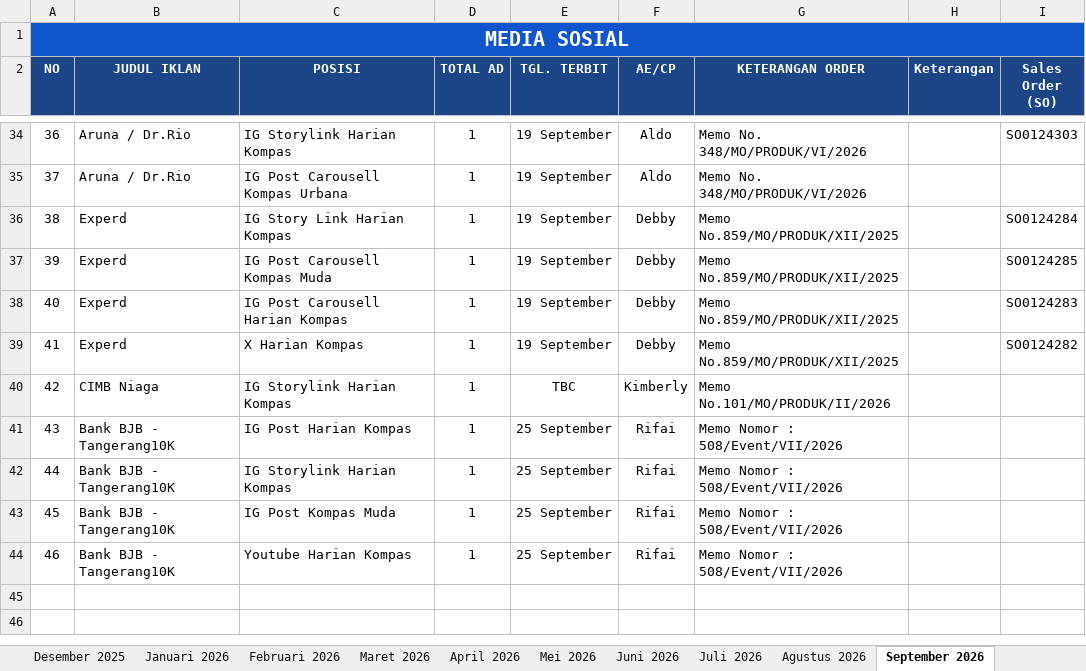
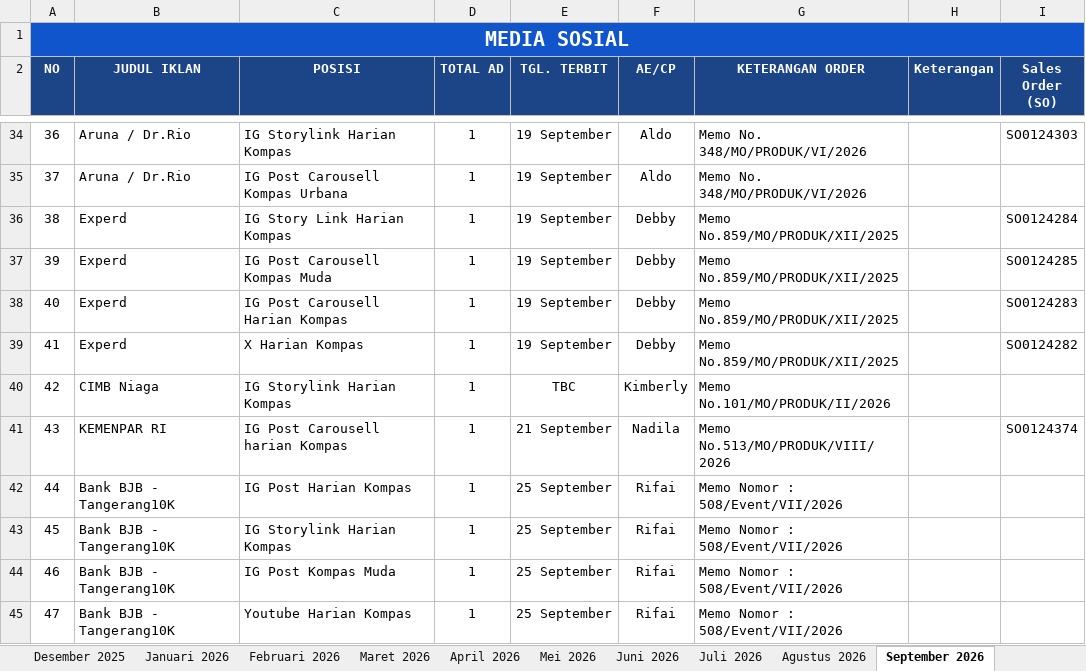
Before and after one commit to tejun219/iklanmedsos.kompas, an Excel workbook: Iklan Media Sosial Harian Kompas.xlsx, sheet September 2026, drawn as a sheet; only a part is shown, gaps mark what is left out; values as stored, in another font and other column widths than the file's, no borders; charts and pictures not drawn; addresses are those after the commit; the diff names each change by its address in the sheet, - before the commit and + after, or states it on an @@ line.

Commit message:
Auto-update outline data: 2026-09-21 18:05:17

```diff
--- a/Iklan Media Sosial Harian Kompas.xlsx (sheet September 2026)
+++ b/Iklan Media Sosial Harian Kompas.xlsx (sheet September 2026)
+row 41: 43 | KEMENPAR RI | IG Post Carousell harian Kompas | 1 | 21 September | Nadila | Memo No.513/MO/PRODUK/VIII/2026 |  | SO0124374
@@ column A (NO) renumbered from row 42 down @@
```
Also changed, not shown: 1 other file.
